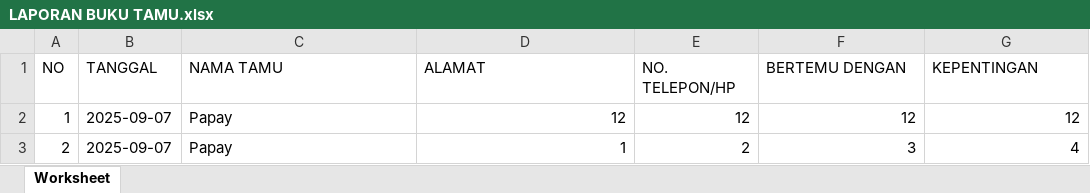
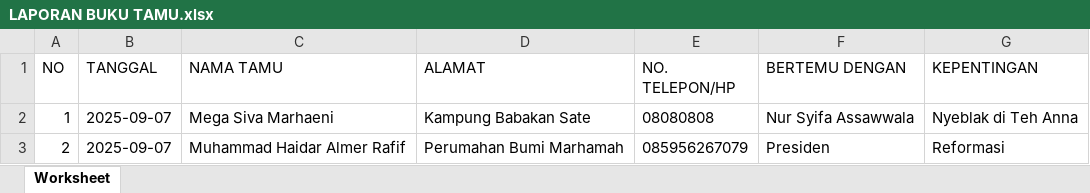
Before and after one commit to mdhrarrf/buku-tamu, an Excel workbook: LAPORAN BUKU TAMU.xlsx, sheet Worksheet, drawn as a sheet; values as stored, in another font and other column widths than the file's, no borders; the diff names each change by its address in the sheet, - before the commit and + after, or states it on an @@ line.

```diff
--- a/LAPORAN BUKU TAMU.xlsx (sheet Worksheet)
+++ b/LAPORAN BUKU TAMU.xlsx (sheet Worksheet)
-C2 (NAMA TAMU): Papay
+C2 (NAMA TAMU): Mega Siva Marhaeni
-D2 (ALAMAT): 12
+D2 (ALAMAT): Kampung Babakan Sate
-E2 (NO. TELEPON/HP): 12
+E2 (NO. TELEPON/HP): 08080808
-F2 (BERTEMU DENGAN): 12
+F2 (BERTEMU DENGAN): Nur Syifa Assawwala
-G2 (KEPENTINGAN): 12
+G2 (KEPENTINGAN): Nyeblak di Teh Anna
-C3 (NAMA TAMU): Papay
+C3 (NAMA TAMU): Muhammad Haidar Almer Rafif
-D3 (ALAMAT): 1
+D3 (ALAMAT): Perumahan Bumi Marhamah
-E3 (NO. TELEPON/HP): 2
+E3 (NO. TELEPON/HP): 085956267079
-F3 (BERTEMU DENGAN): 3
+F3 (BERTEMU DENGAN): Presiden
-G3 (KEPENTINGAN): 4
+G3 (KEPENTINGAN): Reformasi
```
Also changed, not shown: 4 other files.
